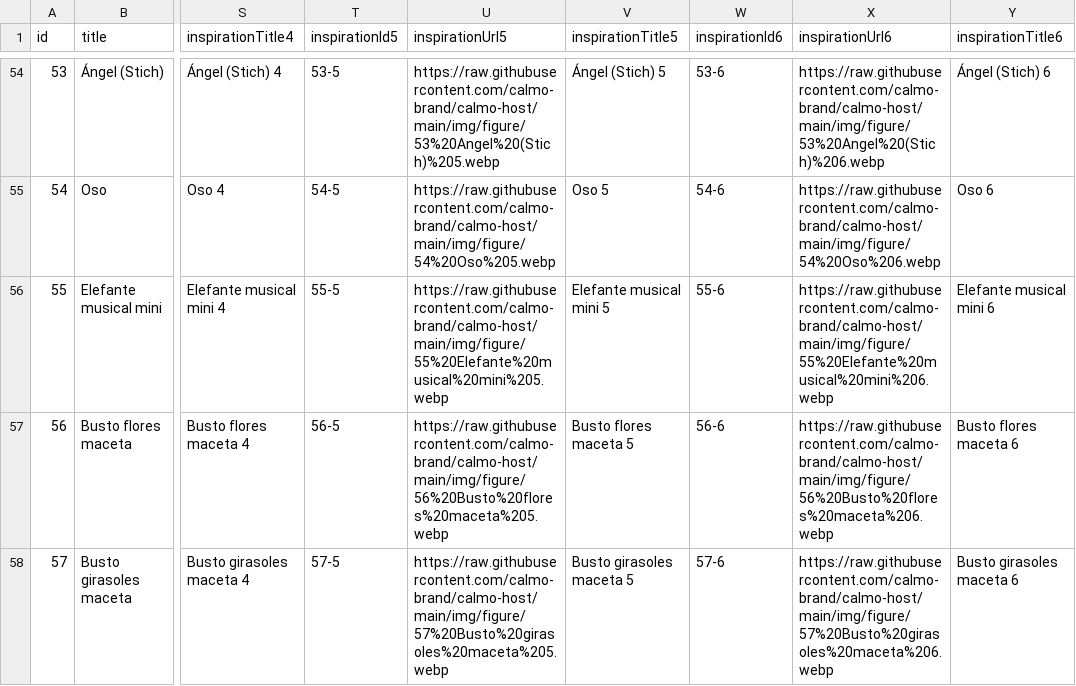
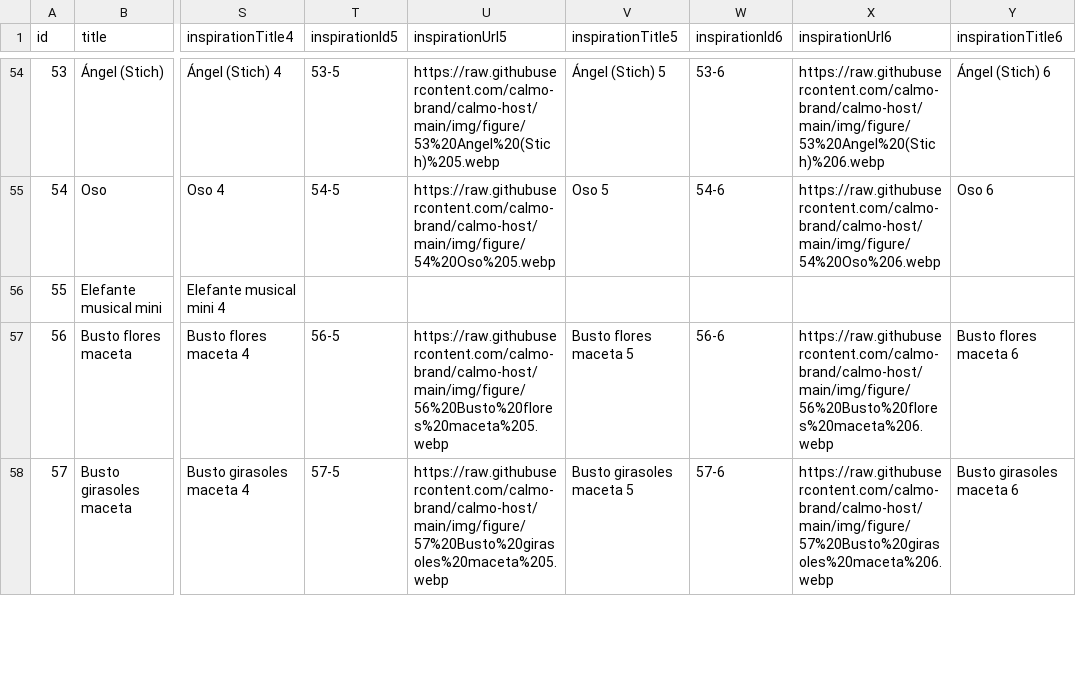
Before and after one commit to calmo-brand/calmo-host, a CSV file: catalog/figures/data.csv, drawn as a sheet; only a part is shown, gaps mark what is left out; the diff covers the shown part only; the diff names each change by its address in the sheet, - before the commit and + after, or states it on an @@ line.

```diff
--- a/catalog/figures/data.csv
+++ b/catalog/figures/data.csv
-T56 (inspirationId5): 55-5
+T56 (inspirationId5): (empty)
-U56 (inspirationUrl5): https://raw.githubusercontent.com/calmo-brand/calmo-host/main/img/figure/55%20Elefante%20musical%20mini%205.webp
+U56 (inspirationUrl5): (empty)
-V56 (inspirationTitle5): Elefante musical mini 5
+V56 (inspirationTitle5): (empty)
-W56 (inspirationId6): 55-6
+W56 (inspirationId6): (empty)
-X56 (inspirationUrl6): https://raw.githubusercontent.com/calmo-brand/calmo-host/main/img/figure/55%20Elefante%20musical%20mini%206.webp
+X56 (inspirationUrl6): (empty)
-Y56 (inspirationTitle6): Elefante musical mini 6
+Y56 (inspirationTitle6): (empty)
```
Also changed, not shown: 34 edited cells elsewhere in this file.
